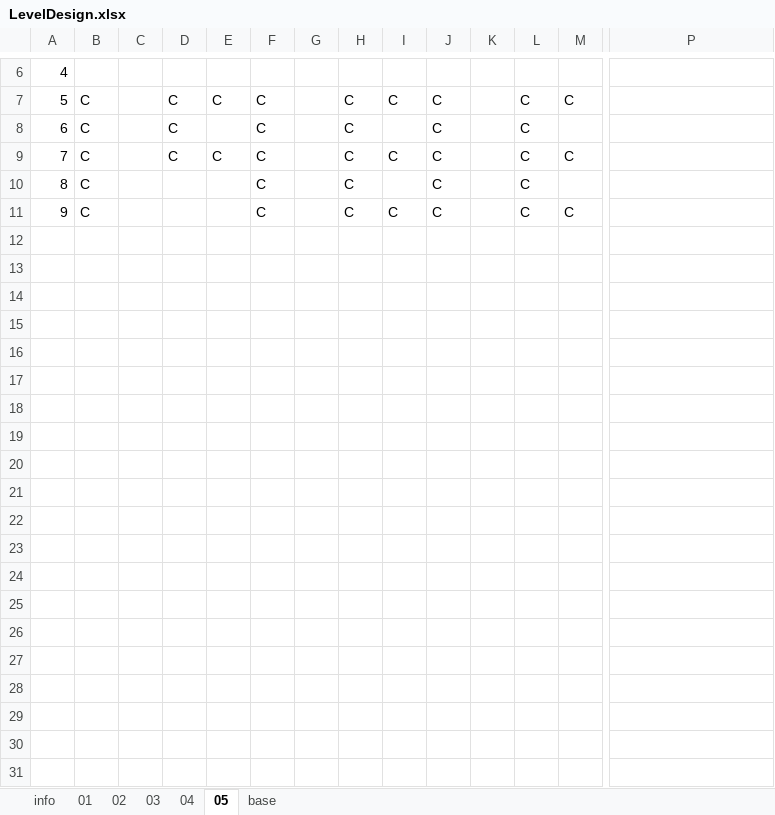
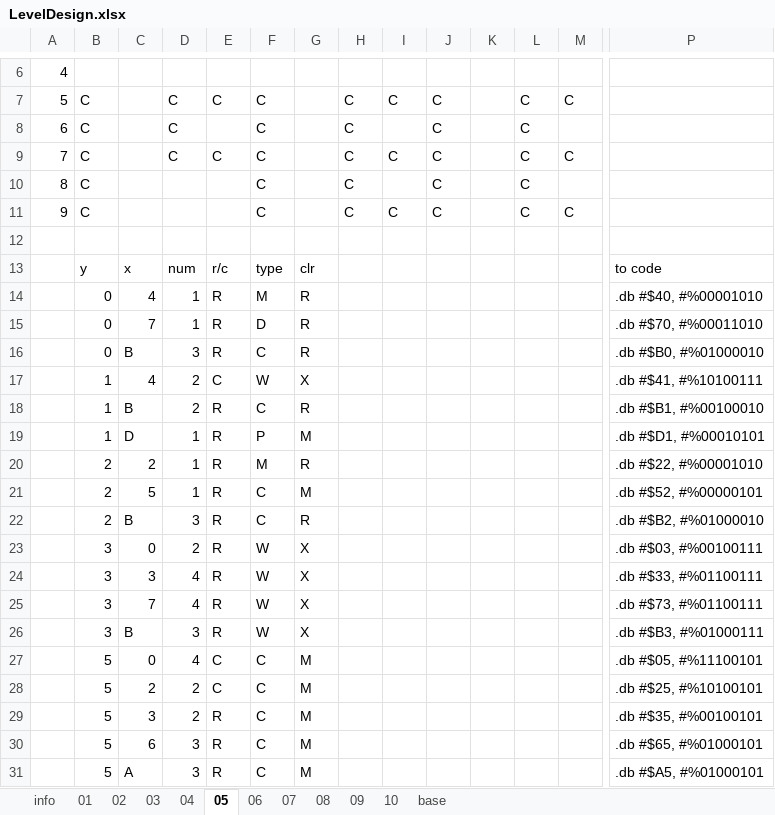
Before and after one commit to kevin-toscani/crillion-nes, an Excel workbook: ext_assets/LevelDesign.xlsx, sheet 05, drawn as a sheet; only a part is shown, gaps mark what is left out; values as stored, in another font and other column widths than the file's, no cell formats; rows hold the shown columns only; the diff covers the shown part only; the diff names each change by its address in the sheet, - before the commit and + after, or states it on an @@ line.

```diff
--- a/ext_assets/LevelDesign.xlsx (sheet 05)
+++ b/ext_assets/LevelDesign.xlsx (sheet 05)
+sheet tab: 06
+sheet tab: 07
+sheet tab: 08
+sheet tab: 09
+sheet tab: 10
+row 12: (empty)
+row 13:  | y | x | num | r/c | type | clr |  |  |  |  |  |  | to code
+row 14:  | 0 | 4 | 1 | R | M | R |  |  |  |  |  |  | .db #$40, #%00001010
+row 15:  | 0 | 7 | 1 | R | D | R |  |  |  |  |  |  | .db #$70, #%00011010
+row 16:  | 0 | B | 3 | R | C | R |  |  |  |  |  |  | .db #$B0, #%01000010
+row 17:  | 1 | 4 | 2 | C | W | X |  |  |  |  |  |  | .db #$41, #%10100111
+row 18:  | 1 | B | 2 | R | C | R |  |  |  |  |  |  | .db #$B1, #%00100010
+row 19:  | 1 | D | 1 | R | P | M |  |  |  |  |  |  | .db #$D1, #%00010101
+row 20:  | 2 | 2 | 1 | R | M | R |  |  |  |  |  |  | .db #$22, #%00001010
+row 21:  | 2 | 5 | 1 | R | C | M |  |  |  |  |  |  | .db #$52, #%00000101
+row 22:  | 2 | B | 3 | R | C | R |  |  |  |  |  |  | .db #$B2, #%01000010
+row 23:  | 3 | 0 | 2 | R | W | X |  |  |  |  |  |  | .db #$03, #%00100111
+row 24:  | 3 | 3 | 4 | R | W | X |  |  |  |  |  |  | .db #$33, #%01100111
+row 25:  | 3 | 7 | 4 | R | W | X |  |  |  |  |  |  | .db #$73, #%01100111
+row 26:  | 3 | B | 3 | R | W | X |  |  |  |  |  |  | .db #$B3, #%01000111
+row 27:  | 5 | 0 | 4 | C | C | M |  |  |  |  |  |  | .db #$05, #%11100101
+row 28:  | 5 | 2 | 2 | C | C | M |  |  |  |  |  |  | .db #$25, #%10100101
+row 29:  | 5 | 3 | 2 | R | C | M |  |  |  |  |  |  | .db #$35, #%00100101
+row 30:  | 5 | 6 | 3 | R | C | M |  |  |  |  |  |  | .db #$65, #%01000101
+row 31:  | 5 | A | 3 | R | C | M |  |  |  |  |  |  | .db #$A5, #%01000101
```
Also changed, not shown: 11 added rows elsewhere in this sheet, sheet 04, sheet base, sheet info, cell formats, 4 other files.
